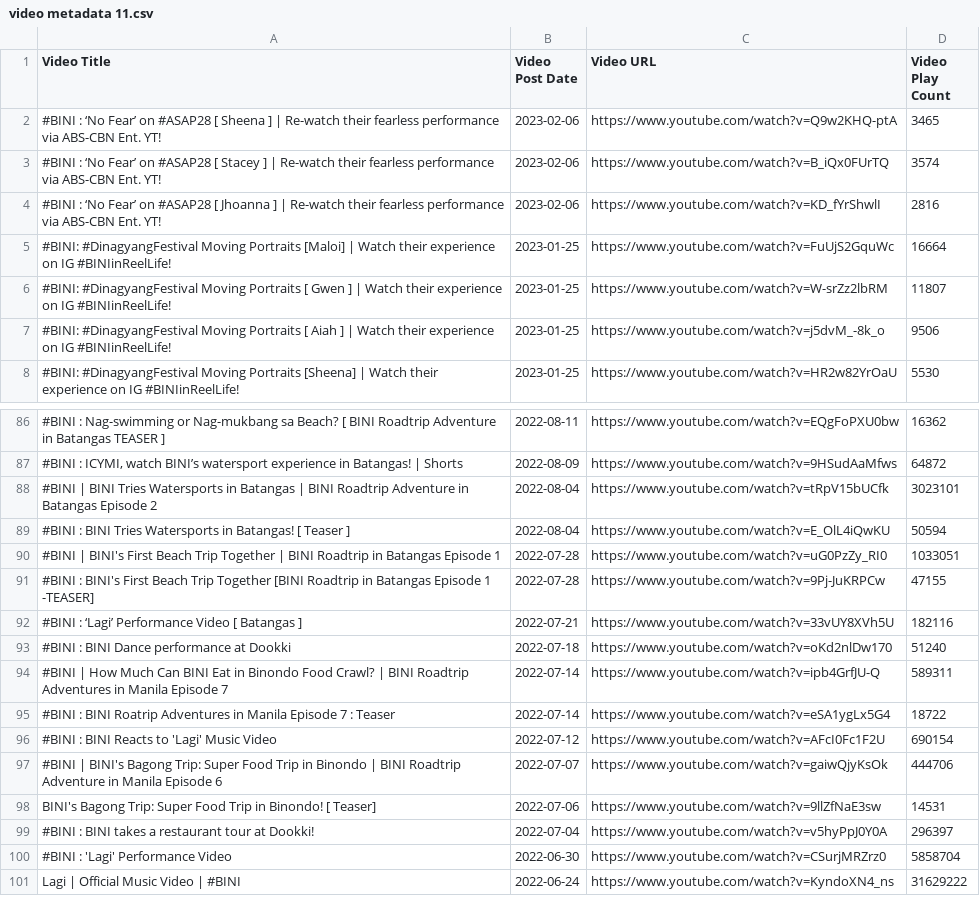
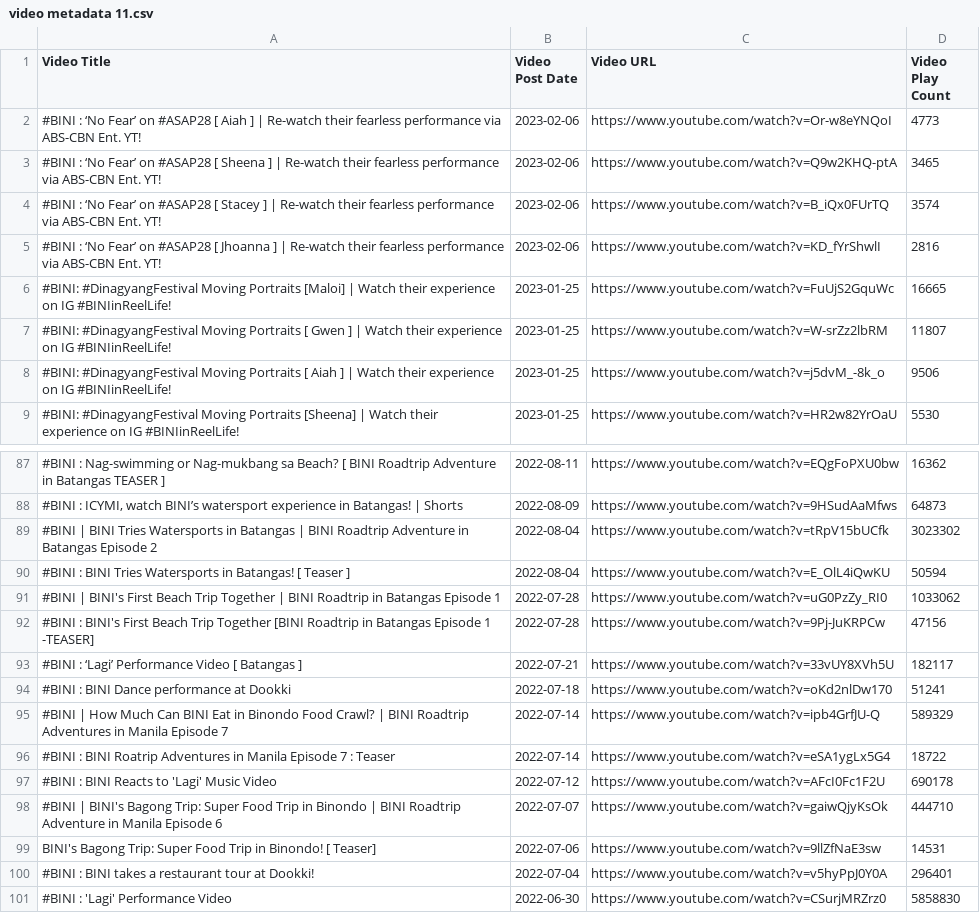
Before and after one commit to Shad0wC0de/biniviews, a CSV file: video metadata 11.csv, drawn as a sheet; only a part is shown, gaps mark what is left out; removed rows and columns are numbered as before the commit, all else as after; the diff covers the shown part only; the diff names each change by its address in the sheet, - before the commit and + after, or states it on an @@ line.

```diff
--- a/video metadata 11.csv
+++ b/video metadata 11.csv
+row 2: #BINI : ‘No Fear’ on #ASAP28 [ Aiah ] | Re-watch their fearless performance via ABS-CBN Ent. YT! | 2023-02-06 | https://www.youtube.com/watch?v=Or-w8eYNQoI | 4773
-D6 (Video Play Count): 16664
+D6 (Video Play Count): 16665
-D88 (Video Play Count): 64872
+D88 (Video Play Count): 64873
-D89 (Video Play Count): 3023101
+D89 (Video Play Count): 3023302
-D91 (Video Play Count): 1033051
+D91 (Video Play Count): 1033062
-D92 (Video Play Count): 47155
+D92 (Video Play Count): 47156
-D93 (Video Play Count): 182116
+D93 (Video Play Count): 182117
-D94 (Video Play Count): 51240
+D94 (Video Play Count): 51241
-D95 (Video Play Count): 589311
+D95 (Video Play Count): 589329
-D97 (Video Play Count): 690154
+D97 (Video Play Count): 690178
-D98 (Video Play Count): 444706
+D98 (Video Play Count): 444710
-D100 (Video Play Count): 296397
+D100 (Video Play Count): 296401
-D101 (Video Play Count): 5858704
+D101 (Video Play Count): 5858830
-row 101: Lagi | Official Music Video | #BINI | 2022-06-24 | https://www.youtube.com/watch?v=KyndoXN4_ns | 31629222
```
Also changed, not shown: 31 edited cells elsewhere in this file, video metadata 12.csv, video metadata 13.csv, 10 other files.
